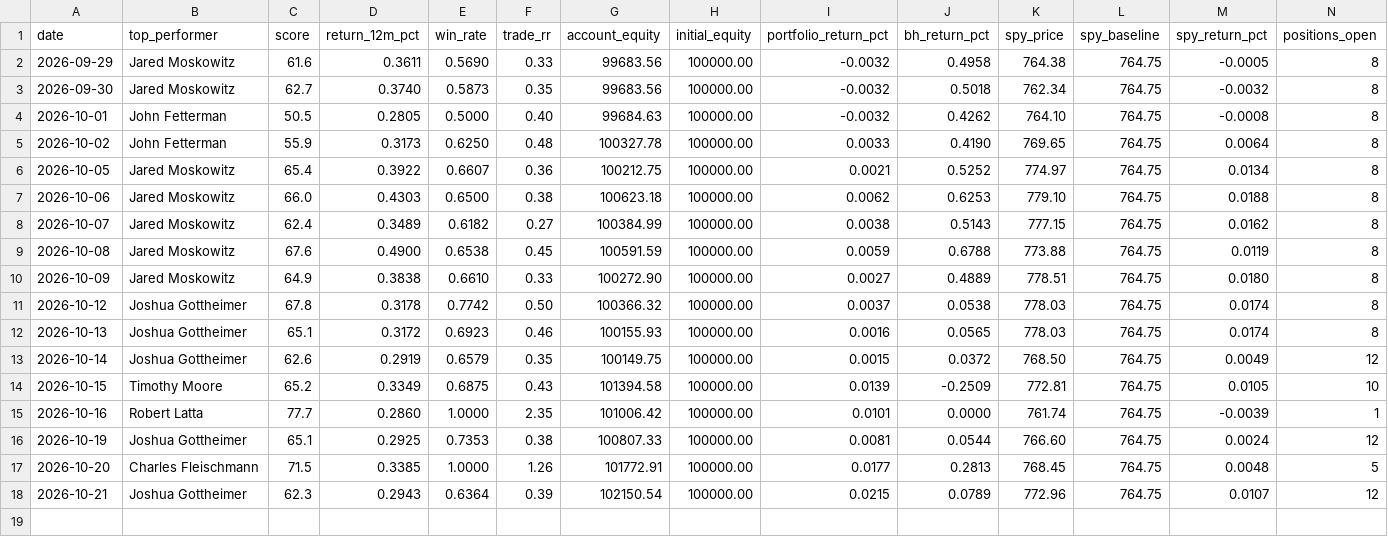
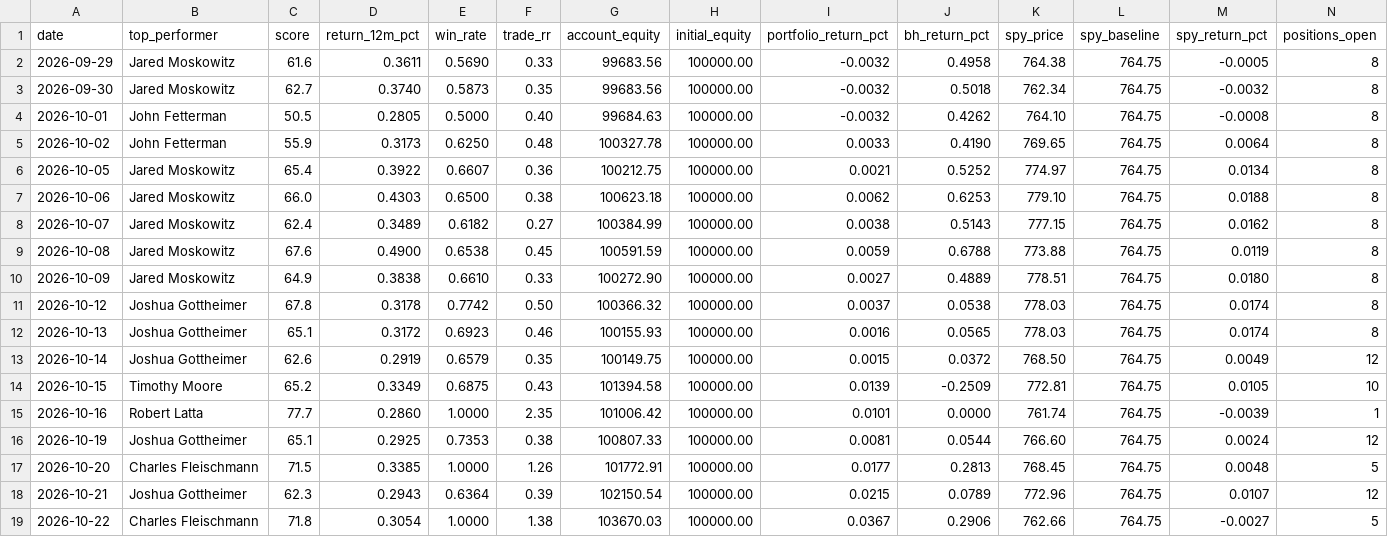
Before and after one commit to erikarbaiza/congress-trader, a CSV file: results.csv, drawn as a sheet; only a part is shown; rows hold the shown columns only; the diff names each change by its address in the sheet, - before the commit and + after, or states it on an @@ line.

```diff
--- a/results.csv
+++ b/results.csv
+row 19: 2026-10-22 | Charles Fleischmann | 71.8 | 0.3054 | 1.0000 | 1.38 | 103670.03 | 100000.00 | 0.0367 | 0.2906 | 762.66 | 764.75 | -0.0027 | 5
```
Also changed, not shown: results_earnings.csv, 1 other file.
